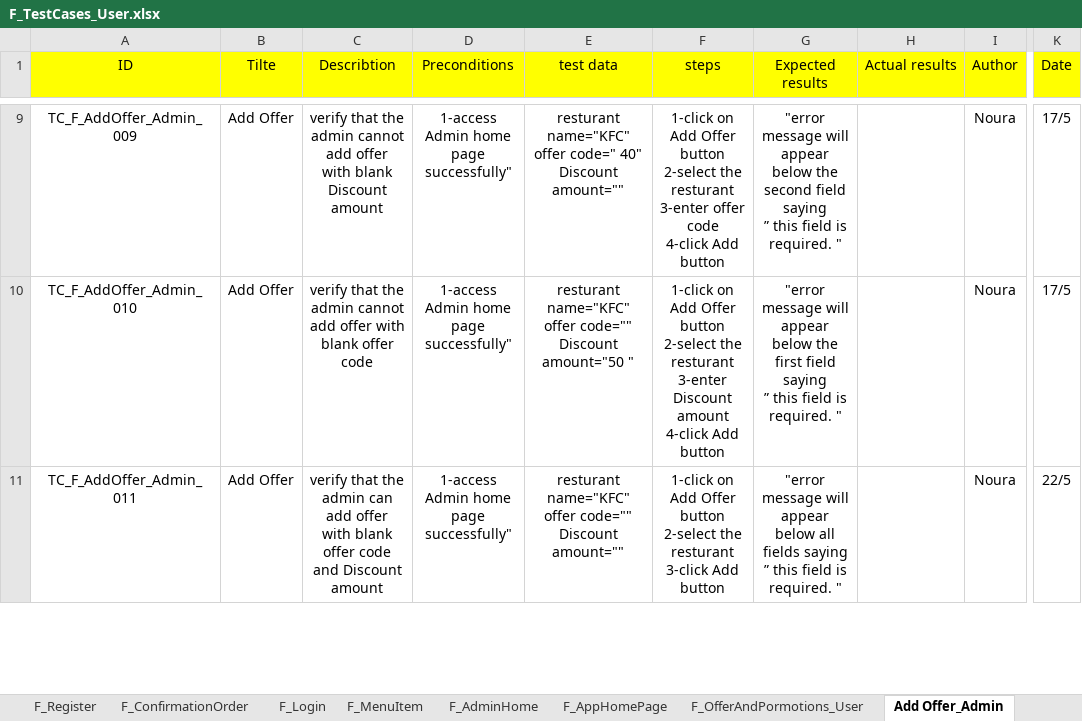
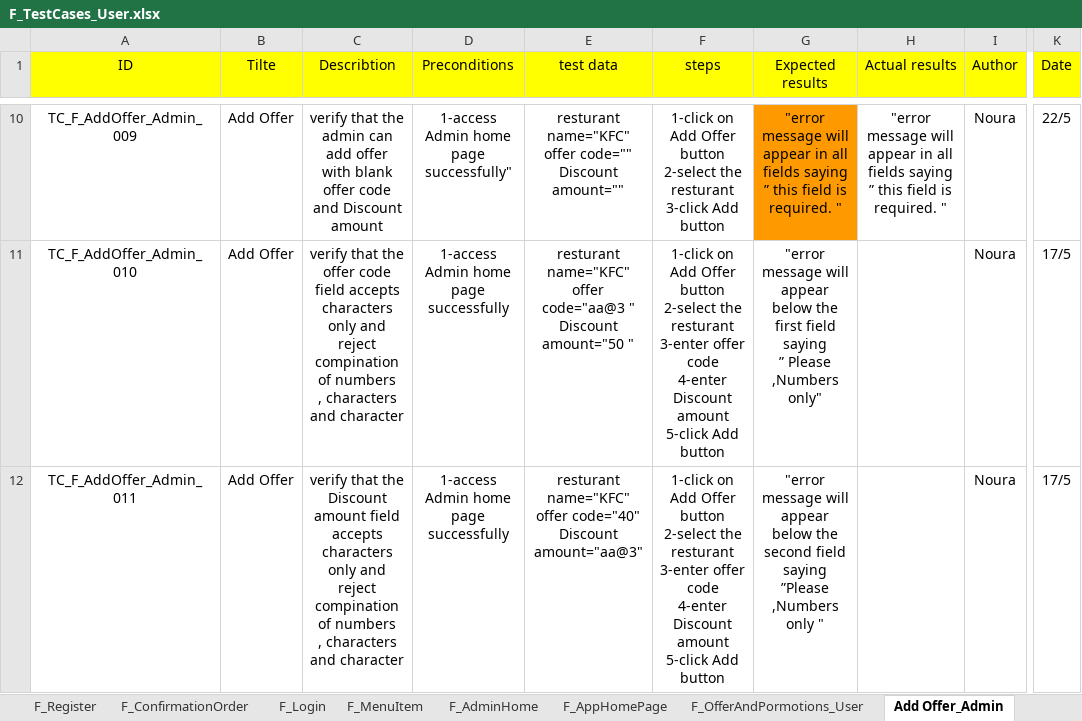
Before and after one commit to Aml-Nasser/QA_Foodies, an Excel workbook: Testing/F_TestCases_User.xlsx, sheet Add Offer_Admin, drawn as a sheet; only a part is shown, gaps mark what is left out; values as stored, in another font and other column widths than the file's, no borders; charts and pictures not drawn; addresses are those after the commit; ↵ is a line break in a cell; the diff covers the shown part only; the diff names each change by its address in the sheet, - before the commit and + after, or states it on an @@ line.

```diff
--- a/Testing/F_TestCases_User.xlsx (sheet Add Offer_Admin)
+++ b/Testing/F_TestCases_User.xlsx (sheet Add Offer_Admin)
-C10 (Describtion): …the admin cannot add offer ↵ with blank Discount amount
+C10 (Describtion): …the admin can add offer ↵ with blank offer code ↵ and Discount amount
-E10 (test data): …name="KFC" ↵ offer code=" 40" ↵ Discount amount=""
+E10 (test data): …name="KFC" ↵ offer code="" ↵ Discount amount=""
-F10 (steps): …the resturant ↵ 3-enter offer code ↵ 4-click Add button
+F10 (steps): …the resturant ↵ 3-click Add button
-G10 (Expected results): …will appear below the ↵ second field saying ↵ ”…
+G10 (Expected results): …will appear in all ↵ fields saying ”…
-G10 fill: none
+G10 fill: #FF9900
-H10 (Actual results): (empty)
+H10 (Actual results): "error message will appear in all fields saying ” this field is required. "
-K10 (Date): 17/5
+K10 (Date): 22/5
-C11 (Describtion): …that the admin cannot add offer with ↵ blank offer code
+C11 (Describtion): …that the offer code field accepts ↵ characters only and reject compination of numbers ↵ , characters and character
-D11:D12 (Preconditions): 1-access Admin home page ↵ successfully"
+D11:D12 (Preconditions): 1-access Admin home page ↵ successfully
-E11 (test data): …name="KFC" ↵ offer code="" ↵ Discount amount="50…
+E11 (test data): …name="KFC" ↵ offer code="aa@3 " ↵ Discount amount="50…
-F11 (steps): …resturant ↵ 3-enter Discount amount ↵ 4-click Add button
+F11 (steps): …resturant ↵ 3-enter offer code ↵ 4-enter Discount amount ↵ 5-click Add button
-G11 (Expected results): …saying ↵ ” this field is required. "
+G11 (Expected results): …saying ↵ ” Please ,Numbers only"
-C12 (Describtion): …that the admin can add offer ↵ with blank offer code ↵ and Discount amount
+C12 (Describtion): …that the Discount amount field accepts ↵ characters only and reject compination of numbers ↵ , characters and character
-E12 (test data): …name="KFC" ↵ offer code="" ↵ Discount amount=""
+E12 (test data): …name="KFC" ↵ offer code="40" ↵ Discount amount="aa@3"
-F12 (steps): …the resturant ↵ 3-click Add button
+F12 (steps): …the resturant ↵ 3-enter offer code ↵ 4-enter Discount amount ↵ 5-click Add button
-G12 (Expected results): …appear below all ↵ fields saying ” this field is required. "
+G12 (Expected results): …appear below the ↵ second field saying ↵ ”Please ,Numbers only "
-K12 (Date): 22/5
+K12 (Date): 17/5
```
Also changed, not shown: 1 added row, 2 removed rows, 53 edited cells and cell formats elsewhere in this sheet, sheet F_Register.
